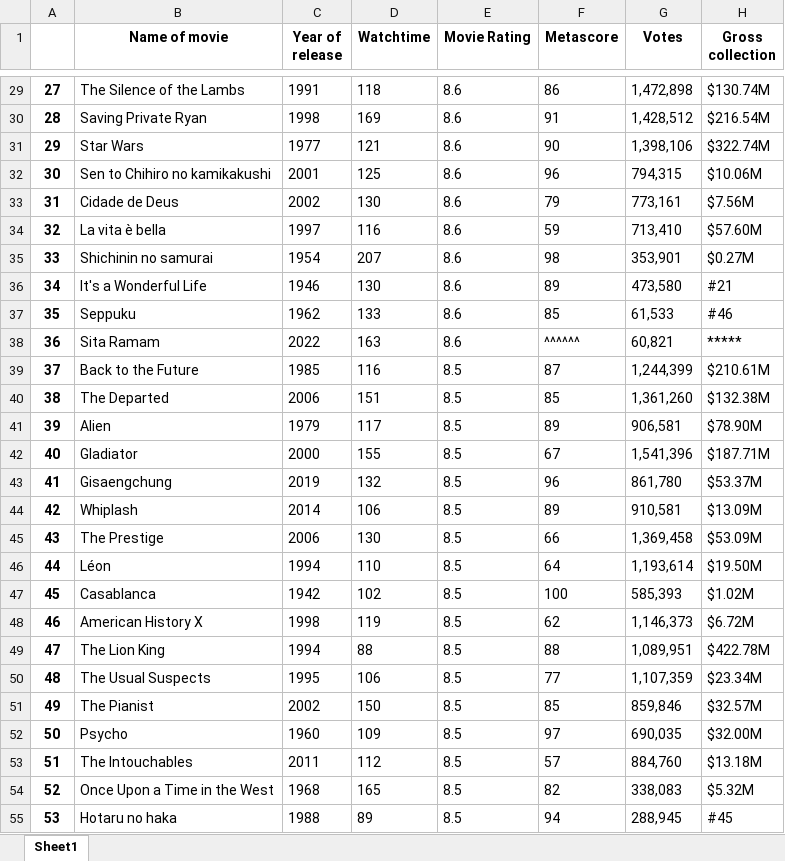
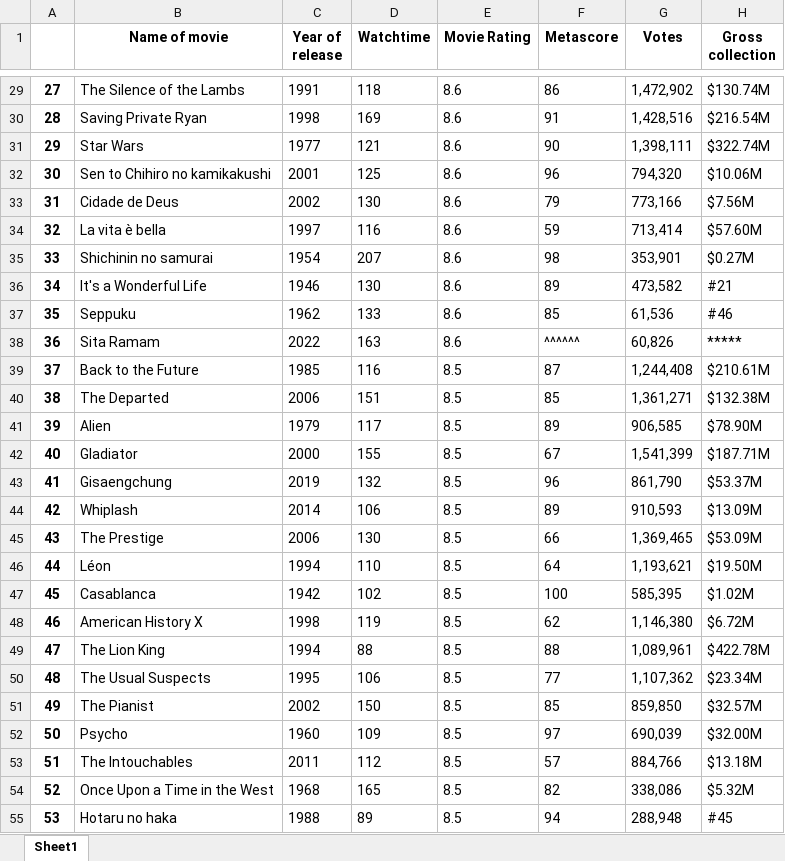
Before and after one commit to BMintern/Python, an Excel workbook: Task 11- Web Scrapping using BeautifulSoup and Selenium/Top_100_IMDB_Movies.xlsx, sheet Sheet1, drawn as a sheet; only a part is shown, gaps mark what is left out; values as stored, in another font and other column widths than the file's, no borders; the diff covers the shown part only; the diff names each change by its address in the sheet, - before the commit and + after, or states it on an @@ line.

```diff
--- a/Task 11- Web Scrapping using BeautifulSoup and Selenium/Top_100_IMDB_Movies.xlsx (sheet Sheet1)
+++ b/Task 11- Web Scrapping using BeautifulSoup and Selenium/Top_100_IMDB_Movies.xlsx (sheet Sheet1)
-G29 (Votes): 1,472,898
+G29 (Votes): 1,472,902
-G30 (Votes): 1,428,512
+G30 (Votes): 1,428,516
-G31 (Votes): 1,398,106
+G31 (Votes): 1,398,111
-G32 (Votes): 794,315
+G32 (Votes): 794,320
-G33 (Votes): 773,161
+G33 (Votes): 773,166
-G34 (Votes): 713,410
+G34 (Votes): 713,414
-G36 (Votes): 473,580
+G36 (Votes): 473,582
-G37 (Votes): 61,533
+G37 (Votes): 61,536
-G38 (Votes): 60,821
+G38 (Votes): 60,826
-G39 (Votes): 1,244,399
+G39 (Votes): 1,244,408
-G40 (Votes): 1,361,260
+G40 (Votes): 1,361,271
-G41 (Votes): 906,581
+G41 (Votes): 906,585
-G42 (Votes): 1,541,396
+G42 (Votes): 1,541,399
-G43 (Votes): 861,780
+G43 (Votes): 861,790
-G44 (Votes): 910,581
+G44 (Votes): 910,593
-G45 (Votes): 1,369,458
+G45 (Votes): 1,369,465
-G46 (Votes): 1,193,614
+G46 (Votes): 1,193,621
-G47 (Votes): 585,393
+G47 (Votes): 585,395
-G48 (Votes): 1,146,373
+G48 (Votes): 1,146,380
-G49 (Votes): 1,089,951
+G49 (Votes): 1,089,961
-G50 (Votes): 1,107,359
+G50 (Votes): 1,107,362
-G51 (Votes): 859,846
+G51 (Votes): 859,850
-G52 (Votes): 690,035
+G52 (Votes): 690,039
-G53 (Votes): 884,760
+G53 (Votes): 884,766
-G54 (Votes): 338,083
+G54 (Votes): 338,086
-G55 (Votes): 288,945
+G55 (Votes): 288,948
```
Also changed, not shown: 67 edited cells elsewhere in this sheet, 2 other files.
